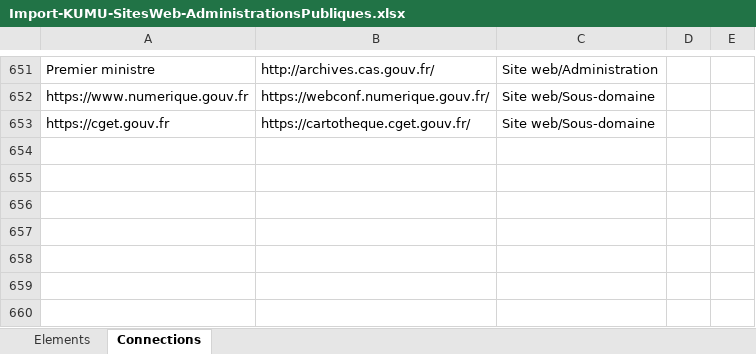
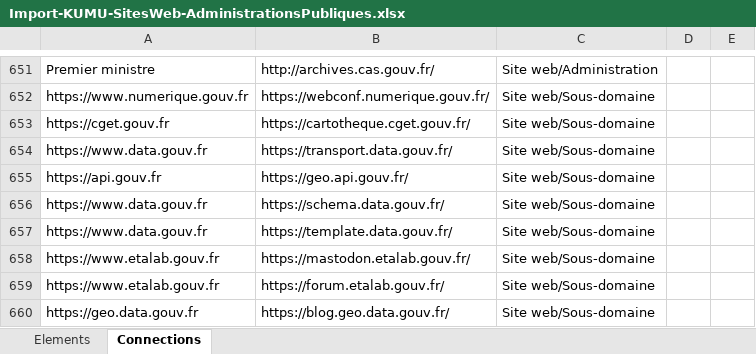
Before and after one commit to jbledevehat/graph-gouv-fr, an Excel workbook: Data/Import-KUMU-SitesWeb-AdministrationsPubliques.xlsx, sheet Connections, drawn as a sheet; only a part is shown, gaps mark what is left out; values as stored, in another font and other column widths than the file's, no borders; conditional formats not drawn; the diff names each change by its address in the sheet, - before the commit and + after, or states it on an @@ line.

Commit message:
Update Import-KUMU-SitesWeb-AdministrationsPubliques.xlsx

```diff
--- a/Data/Import-KUMU-SitesWeb-AdministrationsPubliques.xlsx (sheet Connections)
+++ b/Data/Import-KUMU-SitesWeb-AdministrationsPubliques.xlsx (sheet Connections)
+row 654: https://www.data.gouv.fr | https://transport.data.gouv.fr/ | Site web/Sous-domaine
+row 655: https://api.gouv.fr | https://geo.api.gouv.fr/ | Site web/Sous-domaine
+row 656: https://www.data.gouv.fr | https://schema.data.gouv.fr/ | Site web/Sous-domaine
+row 657: https://www.data.gouv.fr | https://template.data.gouv.fr/ | Site web/Sous-domaine
+row 658: https://www.etalab.gouv.fr | https://mastodon.etalab.gouv.fr/ | Site web/Sous-domaine
+row 659: https://www.etalab.gouv.fr | https://forum.etalab.gouv.fr/ | Site web/Sous-domaine
+row 660: https://geo.data.gouv.fr | https://blog.geo.data.gouv.fr/ | Site web/Sous-domaine
```
Also changed, not shown: sheet Elements.
